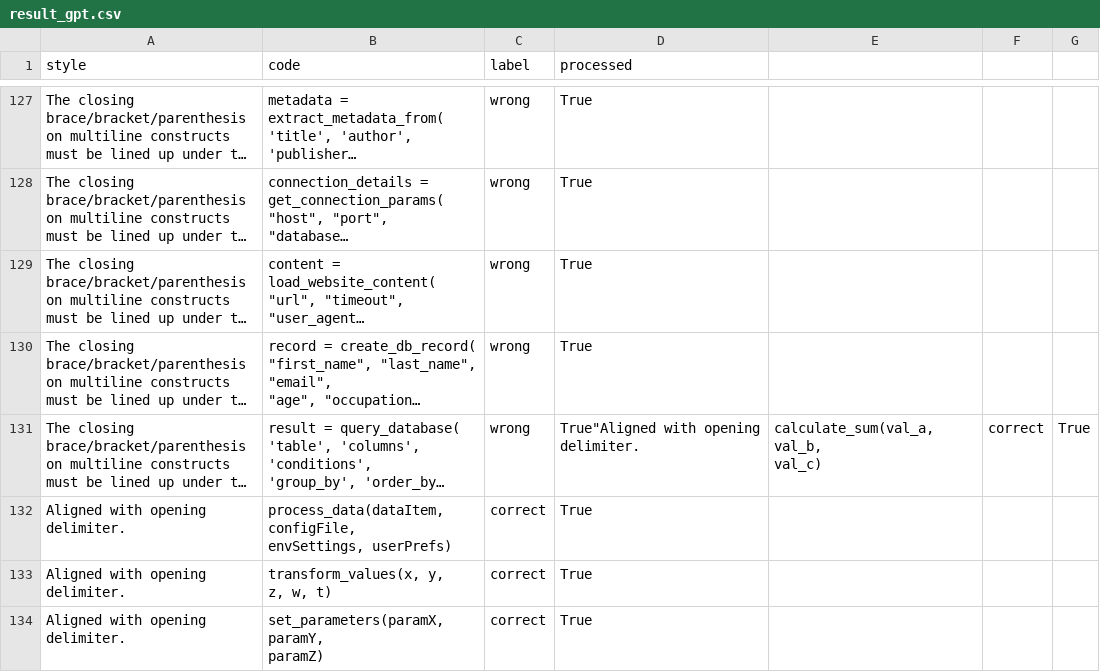
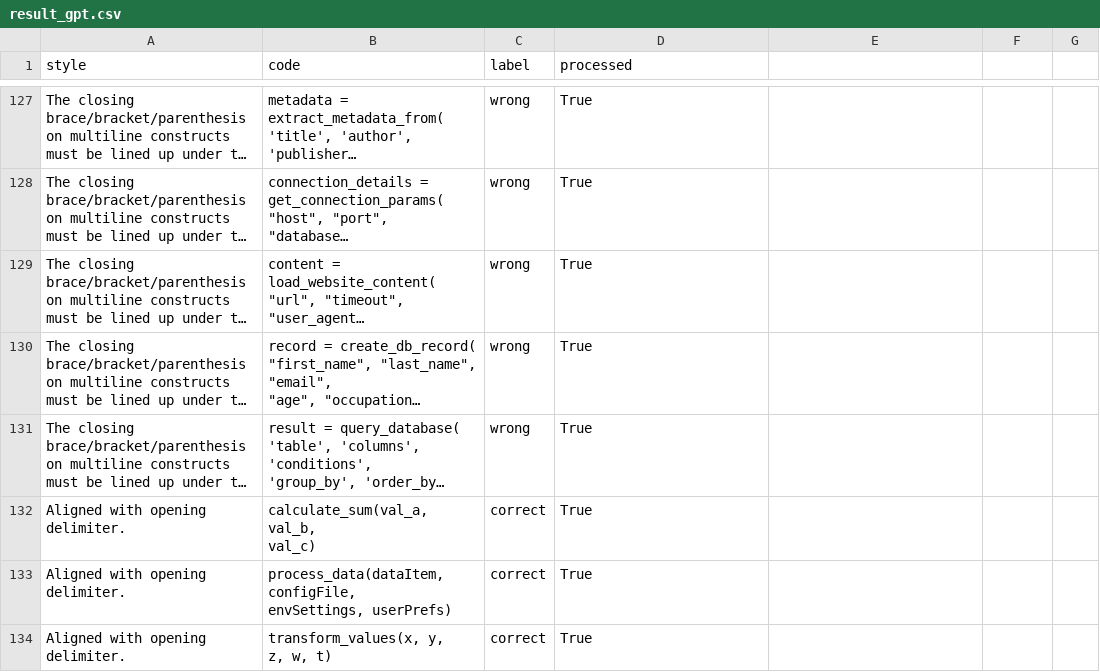
Before and after one commit to TarasKutsyk/Codestyle-Dataset-Generator, a CSV file: result_gpt.csv, drawn as a sheet; only a part is shown, gaps mark what is left out; the shorter side is filled out with more unchanged rows; long unchanged cells end in …; ↵ is a line break in a cell; the diff names each change by its address in the sheet, - before the commit and + after, or states it on an @@ line.

Commit message:
dataset formatting fix

```diff
--- a/result_gpt.csv
+++ b/result_gpt.csv
-D131 (processed): True"Aligned with opening delimiter.
+D131 (processed): True
-E131: calculate_sum(val_a, val_b, ↵ val_c)
+E131: (empty)
-F131: correct
+F131: (empty)
-G131: True
+G131: (empty)
+row 132: Aligned with opening delimiter. | calculate_sum(val_a, val_b, ↵ val_c) | correct | True
```
